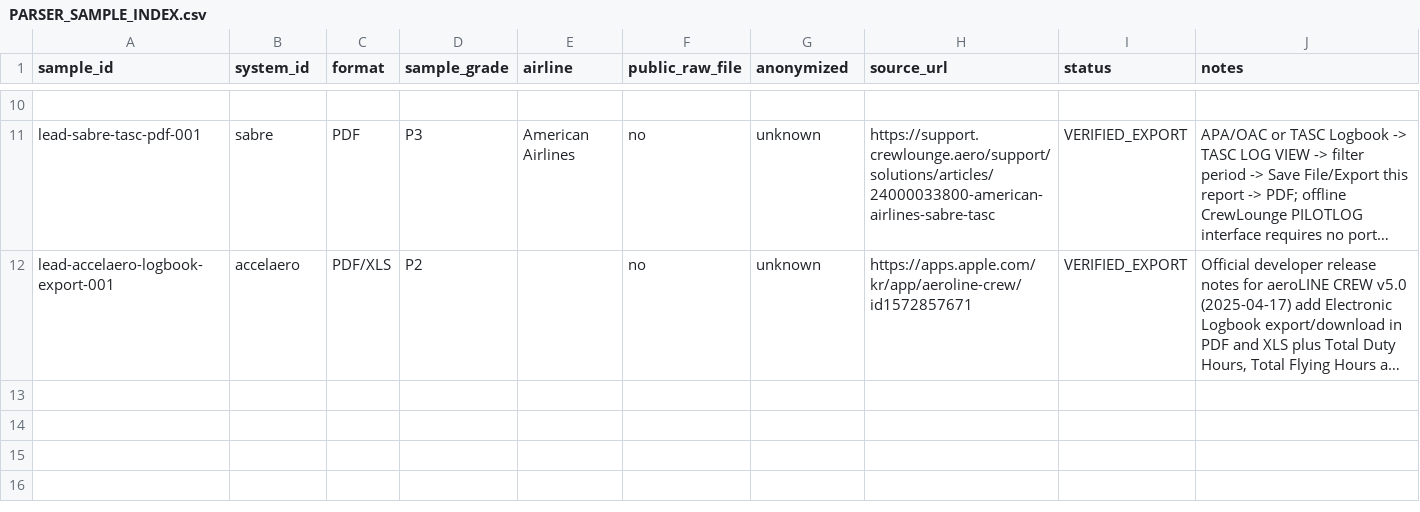
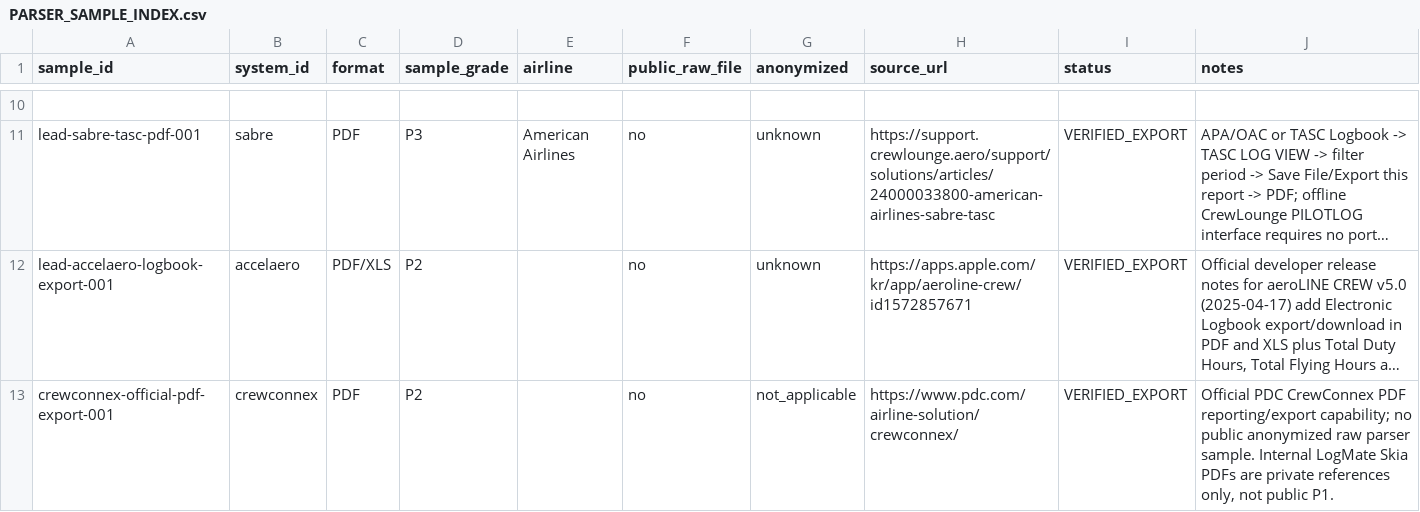
Before and after one commit to yhappcom/design-studio, a CSV file: case-studies/logmate/market-research/roster-systems/PARSER_SAMPLE_INDEX.csv, drawn as a sheet; only a part is shown, gaps mark what is left out; long unchanged cells end in …; the diff names each change by its address in the sheet, - before the commit and + after, or states it on an @@ line.

Commit message:
research: index official CrewConnex PDF export evidence

```diff
--- a/case-studies/logmate/market-research/roster-systems/PARSER_SAMPLE_INDEX.csv
+++ b/case-studies/logmate/market-research/roster-systems/PARSER_SAMPLE_INDEX.csv
+row 13: crewconnex-official-pdf-export-001 | crewconnex | PDF | P2 |  | no | not_applicable | https://www.pdc.com/airline-solution/crewconnex/ | VERIFIED_EXPORT | Official PDC CrewConnex PDF reporting/export capability; no public anonymized raw parser sample. Internal LogMate Skia PDFs are private references only, not public P1.
```
